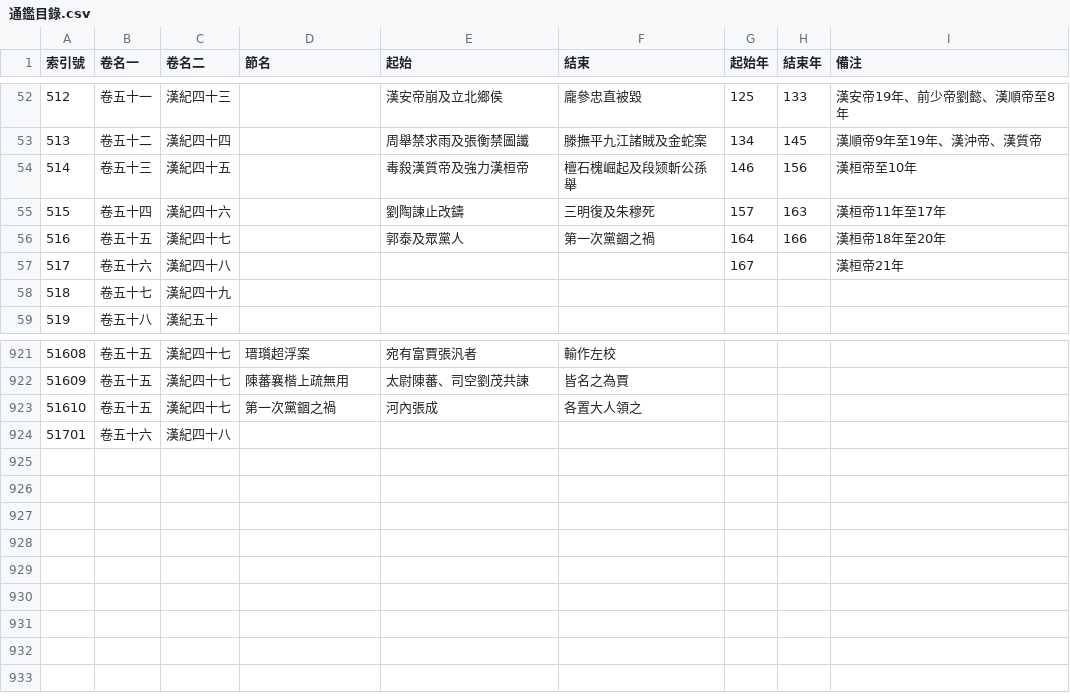
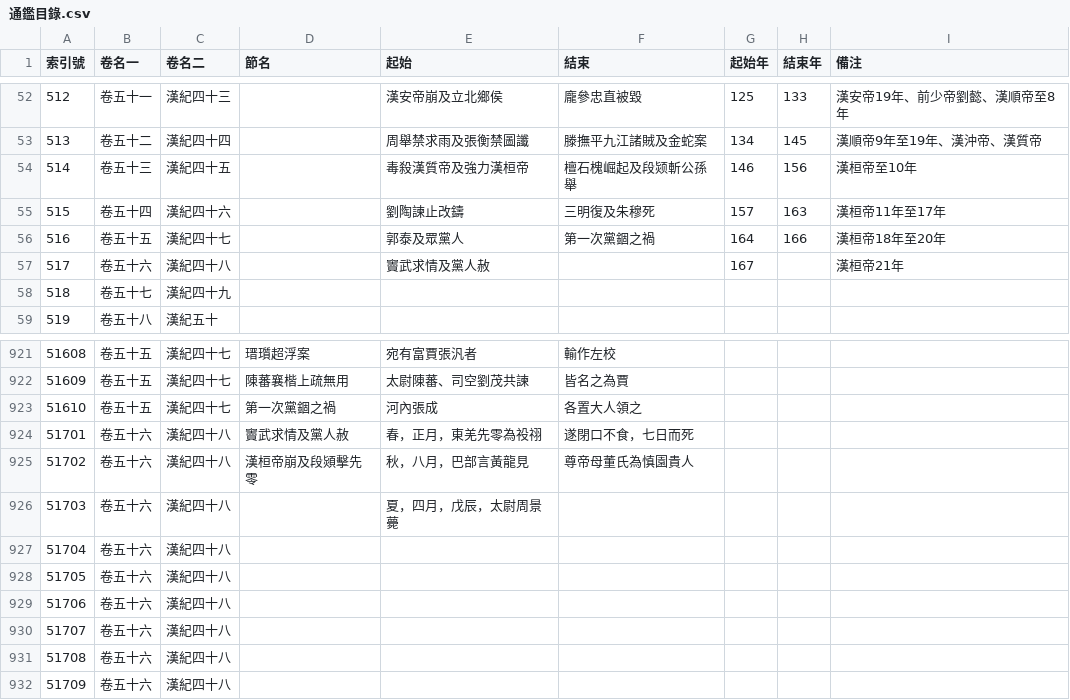
Before and after one commit to gintian/zizhitongjian, a CSV file: 1_主要數據/通鑑目錄.csv, drawn as a sheet; only a part is shown, gaps mark what is left out.

```diff
--- a/1_主要數據/通鑑目錄.csv
+++ b/1_主要數據/通鑑目錄.csv
@@ -56,3 +56,3 @@
 516,卷五十五,漢紀四十七,,郭泰及眾黨人,第一次黨錮之禍,164,166,漢桓帝18年至20年
-517,卷五十六,漢紀四十八,,,,167,,漢桓帝21年
+517,卷五十六,漢紀四十八,,竇武求情及黨人赦,,167,,漢桓帝21年
 518,卷五十七,漢紀四十九,,,,,,
@@ -923,2 +923,10 @@
 51610,卷五十五,漢紀四十七,第一次黨錮之禍,河內張成,各置大人領之,,,
-51701,卷五十六,漢紀四十八,,,,,,
+51701,卷五十六,漢紀四十八,竇武求情及黨人赦,春，正月，東羌先零為祋祤,遂閉口不食，七日而死,,,
+51702,卷五十六,漢紀四十八,漢桓帝崩及段熲擊先零,秋，八月，巴部言黃龍見,尊帝母董氏為慎園貴人,,,
+51703,卷五十六,漢紀四十八,,夏，四月，戊辰，太尉周景薨,,,,
+51704,卷五十六,漢紀四十八,,,,,,
+51705,卷五十六,漢紀四十八,,,,,,
+51706,卷五十六,漢紀四十八,,,,,,
+51707,卷五十六,漢紀四十八,,,,,,
+51708,卷五十六,漢紀四十八,,,,,,
+51709,卷五十六,漢紀四十八,,,,,,
```
Also changed, not shown: 1_主要數據/人物總表.csv, 3 other files.
